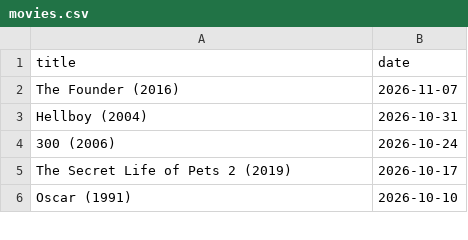
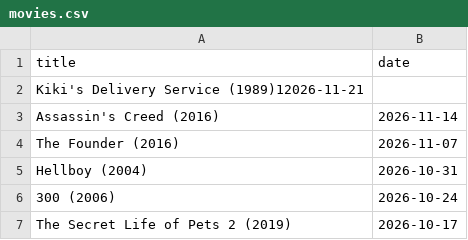
Before and after one commit to febog/mushu-movies, a CSV file: _data/movies.csv, drawn as a sheet; only a part is shown; the shorter side is filled out with more unchanged rows; the diff names each change by its address in the sheet, - before the commit and + after, or states it on an @@ line.

Commit message:
Update data

```diff
--- a/_data/movies.csv
+++ b/_data/movies.csv
+row 2: Kiki's Delivery Service (1989)12026-11-21
+row 3: Assassin's Creed (2016) | 2026-11-14
```
